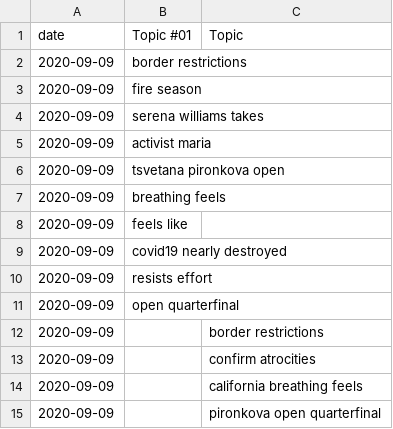
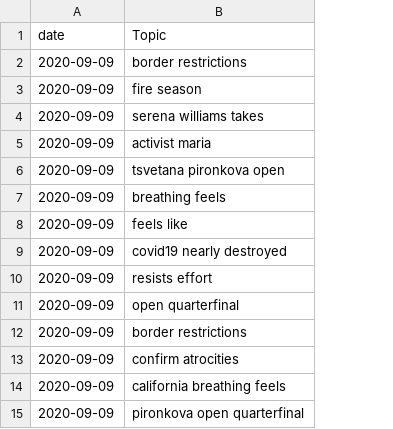
Before and after one commit to ferdaleamor/final_project_kc2020_news, a CSV file: data/topic_history_EN.csv, drawn as a sheet; only a part is shown; removed rows and columns are numbered as before the commit, all else as after; the diff names each change by its address in the sheet, - before the commit and + after, or states it on an @@ line.

Commit message:
cambio nombre columna topic

```diff
--- a/data/topic_history_EN.csv
+++ b/data/topic_history_EN.csv
-column B (Topic #01), rows 2-11: border restrictions | fire season | serena williams takes | activist maria | tsvetana pironkova open | breathing feels | feels like | covid19 nearly destroyed | resists effort | open quarterfinal
-B2 (Topic): (empty)
+B2 (Topic): border restrictions
-B3 (Topic): (empty)
+B3 (Topic): fire season
-B4 (Topic): (empty)
+B4 (Topic): serena williams takes
-B5 (Topic): (empty)
+B5 (Topic): activist maria
-B6 (Topic): (empty)
+B6 (Topic): tsvetana pironkova open
-B7 (Topic): (empty)
+B7 (Topic): breathing feels
-B8 (Topic): (empty)
+B8 (Topic): feels like
-B9 (Topic): (empty)
+B9 (Topic): covid19 nearly destroyed
-B10 (Topic): (empty)
+B10 (Topic): resists effort
-B11 (Topic): (empty)
+B11 (Topic): open quarterfinal
```
Also changed, not shown: data/topic_history_FR.csv.
